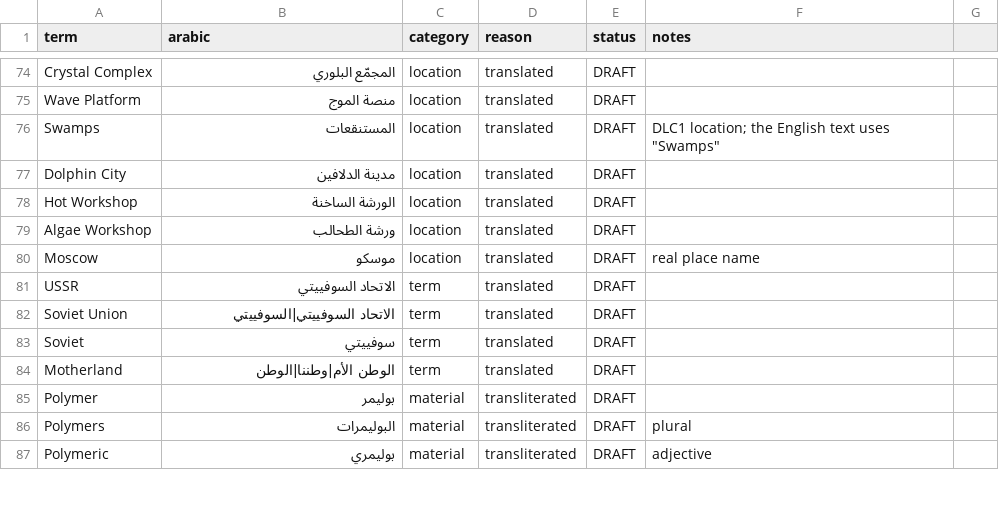
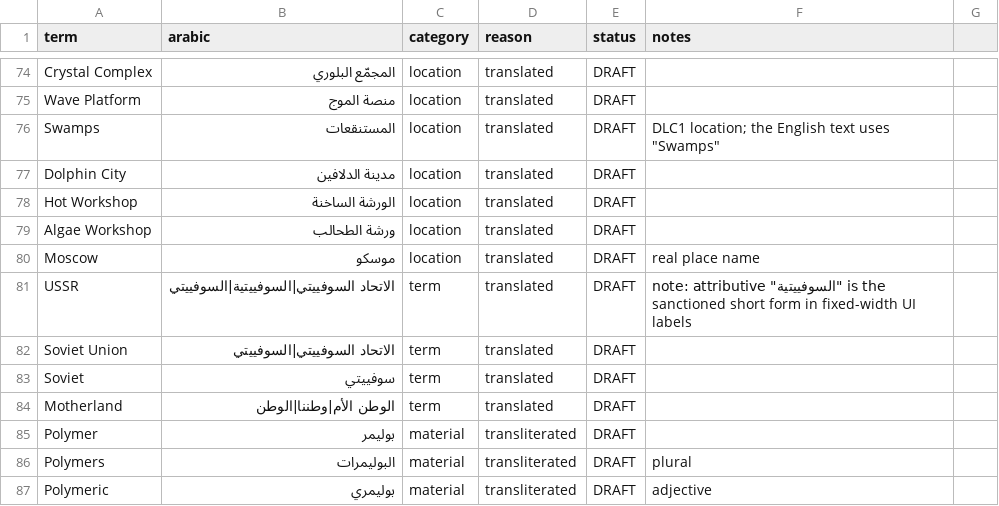
Before and after one commit to TDVVG-3/AtomicHeart-AR, a TSV file: glossary/glossary.tsv, drawn as a sheet; only a part is shown, gaps mark what is left out.

```diff
--- a/glossary/glossary.tsv
+++ b/glossary/glossary.tsv
@@ -80,3 +80,3 @@ Algae Workshop	ورشة الطحالب	location	translated	DRAFT
 Moscow	موسكو	location	translated	DRAFT	real place name
-USSR	الاتحاد السوفييتي	term	translated	DRAFT	
+USSR	الاتحاد السوفييتي|السوفييتية|السوفييتي	term	translated	DRAFT	note: attributive "السوفييتية" is the sanctioned short form in fixed-width UI labels
 Soviet Union	الاتحاد السوفييتي|السوفييتي	term	translated	DRAFT	
```
Also changed, not shown: localization/working/tm_fixups.tsv, 9 other files.
